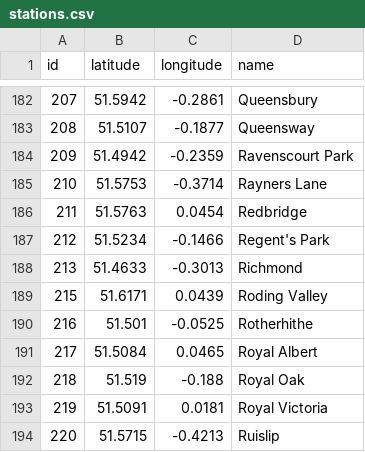
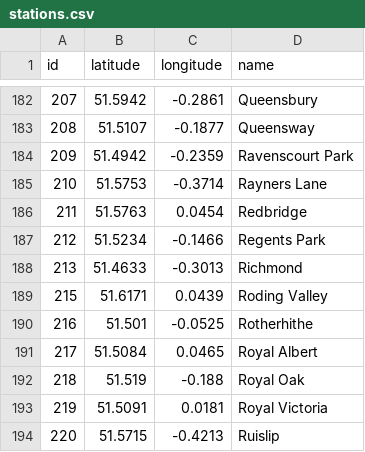
Before and after one commit to gianpietr0/travelAssistant, a CSV file: dataset/stations.csv, drawn as a sheet; only a part is shown, gaps mark what is left out; the diff covers the shown part only.

```diff
--- a/dataset/stations.csv
+++ b/dataset/stations.csv
@@ -186,3 +186,3 @@
 211,51.5763,0.0454,Redbridge
-212,51.5234,-0.1466,Regent's Park
+212,51.5234,-0.1466,Regents Park
 213,51.4633,-0.3013,Richmond
```
Also changed, not shown: 8 edited cells elsewhere in this file, 4 other files.
